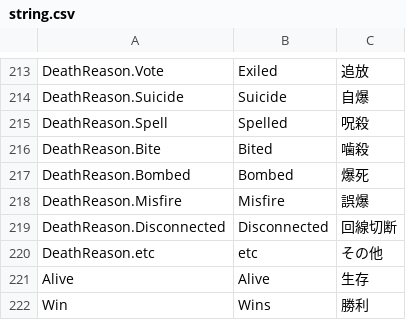
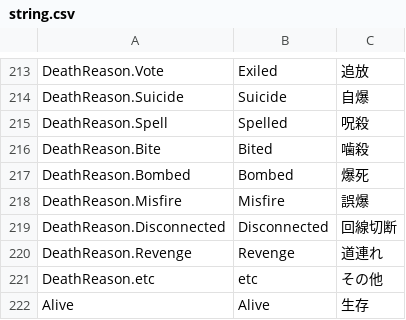
Before and after one commit to xyjx001/TownOfHost, a CSV file: Resources/string.csv, drawn as a sheet; only a part is shown, gaps mark what is left out; the shorter side is filled out with more unchanged rows; the diff names each change by its address in the sheet, - before the commit and + after, or states it on an @@ line.

```diff
--- a/Resources/string.csv
+++ b/Resources/string.csv
+row 220: DeathReason.Revenge | Revenge | 道連れ
```
Also changed, not shown: 4 other files.
